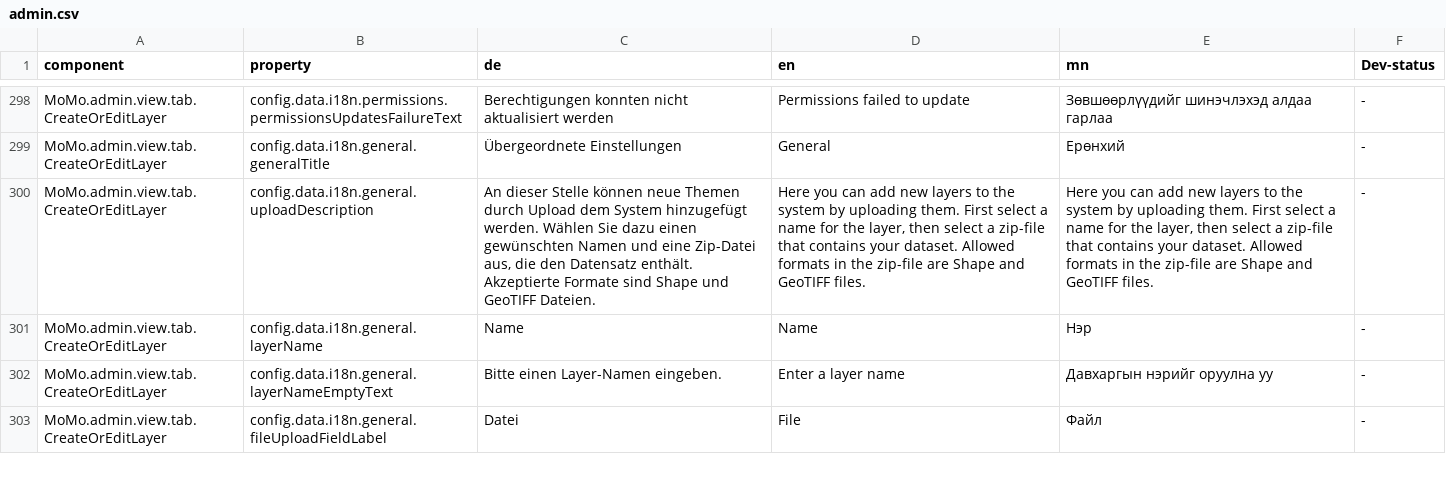
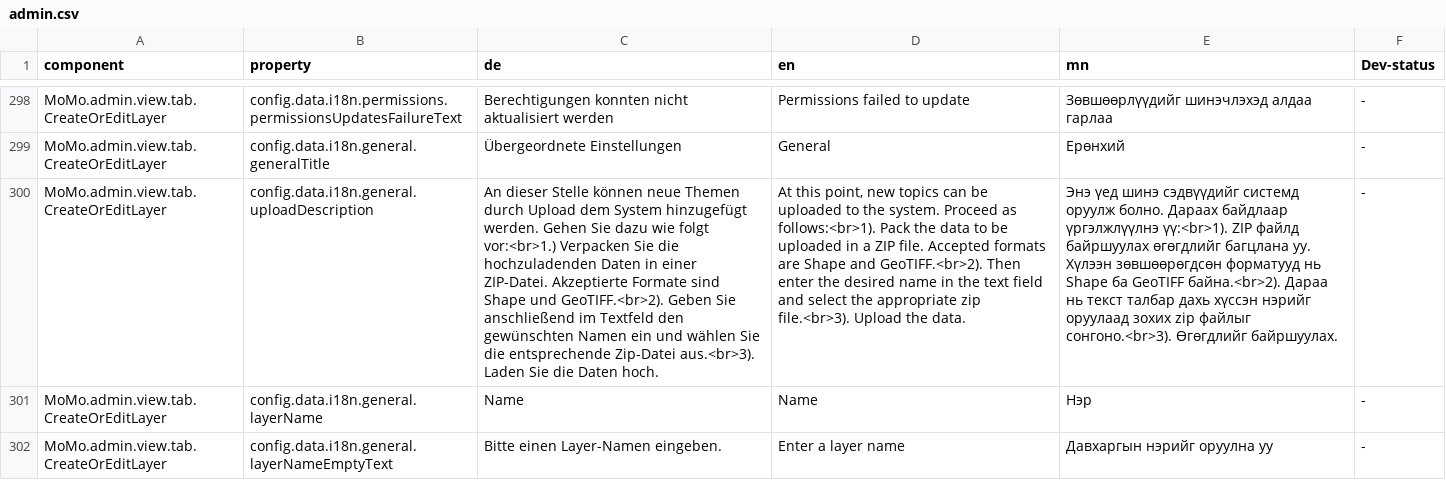
Before and after one commit to terrestris/momo3-backend, a CSV file: src/main/resources/META-INF/locale/admin.csv, drawn as a sheet; only a part is shown, gaps mark what is left out; the shorter side is filled out with more unchanged rows; the diff names each change by its address in the sheet, - before the commit and + after, or states it on an @@ line.

Commit message:
Changed upload descriptions

```diff
--- a/src/main/resources/META-INF/locale/admin.csv
+++ b/src/main/resources/META-INF/locale/admin.csv
-C300 (de): …hinzugefügt werden. Wählen Sie dazu einen gewünschten Namen und eine Zip-Datei aus, die den Datensatz enthält. Akzeptierte Formate sind Shape und GeoTIFF Dateien.
+C300 (de): …hinzugefügt werden. Gehen Sie dazu wie folgt vor:<br>1.) Verpacken Sie die hochzuladenden Daten in einer ZIP-Datei. Akzeptierte Formate sind Shape und GeoTIFF.<br>2). Geben Sie anschließend im Textfeld den gewünschten Namen ein und wählen Sie die entsprechende Zip-Datei aus.<br>3). Laden Sie die Daten hoch.
-D300 (en): Here you can add new layers to the system by uploading them. First select a name for the layer, then select a zip-file that contains your dataset. Allowed formats in the zip-file are Shape and GeoTIFF files.
+D300 (en): At this point, new topics can be uploaded to the system. Proceed as follows:<br>1). Pack the data to be uploaded in a ZIP file. Accepted formats are Shape and GeoTIFF.<br>2). Then enter the desired name in the text field and select the appropriate zip file.<br>3). Upload the data.
-E300 (mn): Here you can add new layers to the system by uploading them. First select a name for the layer, then select a zip-file that contains your dataset. Allowed formats in the zip-file are Shape and GeoTIFF files.
+E300 (mn): Энэ үед шинэ сэдвүүдийг системд оруулж болно. Дараах байдлаар үргэлжлүүлнэ үү:<br>1). ZIP файлд байршуулах өгөгдлийг багцлана уу. Хүлээн зөвшөөрөгдсөн форматууд нь Shape ба GeoTIFF байна.<br>2). Дараа нь текст талбар дахь хүссэн нэрийг оруулаад зохих zip файлыг сонгоно.<br>3). Өгөгдлийг байршуулах.
```
